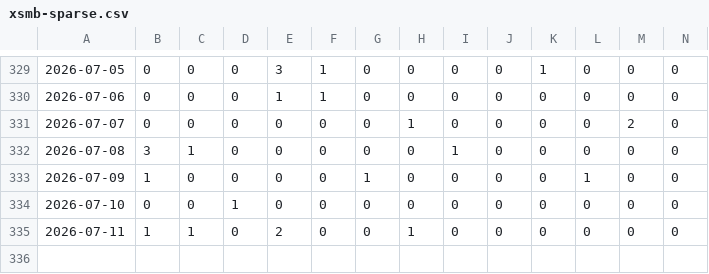
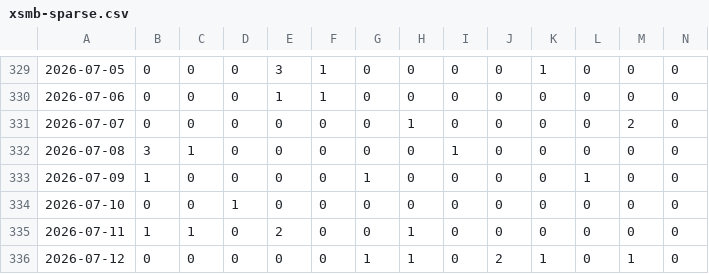
Before and after one commit to aloha123890/vietnam-lottery, a CSV file: data/xsmb-sparse.csv, drawn as a sheet; only a part is shown, gaps mark what is left out; rows hold the shown columns only; the diff names each change by its address in the sheet, - before the commit and + after, or states it on an @@ line.

```diff
--- a/data/xsmb-sparse.csv
+++ b/data/xsmb-sparse.csv
+row 336: 2026-07-12 | 0 | 0 | 0 | 0 | 0 | 1 | 1 | 0 | 2 | 1 | 0 | 1 | 0
```
Also changed, not shown: data/xsmb-2-digits.csv, data/xsmb.csv, 8 other files.
